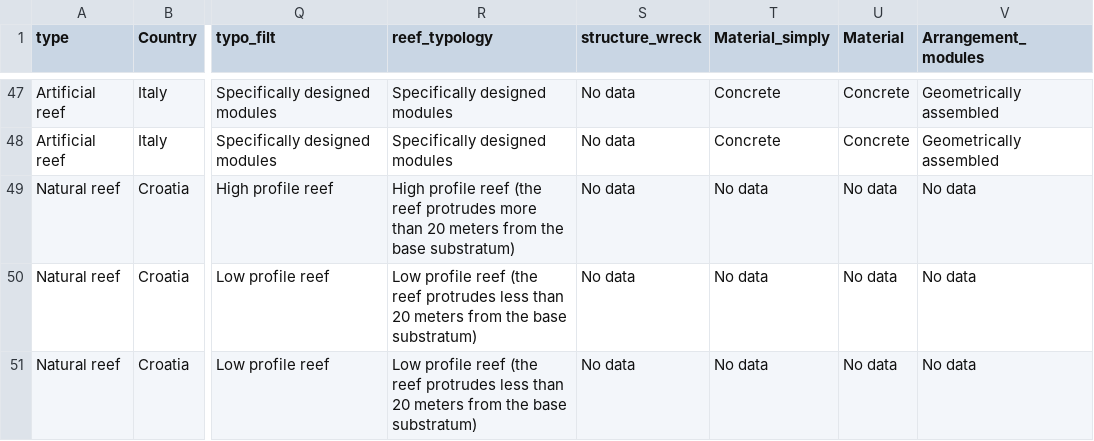
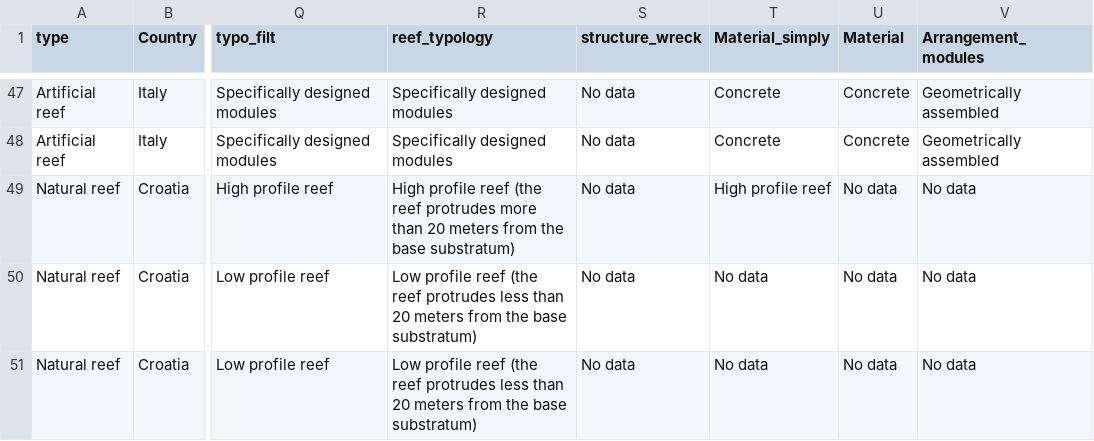
Before and after one commit to adrireef/sandbox2, a CSV file: data/DB_end.csv, drawn as a sheet; only a part is shown, gaps mark what is left out; the diff names each change by its address in the sheet, - before the commit and + after, or states it on an @@ line.

Commit message:
data changed and code for reef typology to search on material_type column

```diff
--- a/data/DB_end.csv
+++ b/data/DB_end.csv
-T49 (Material_simply): No data
+T49 (Material_simply): High profile reef
```
Also changed, not shown: 1 other file.
